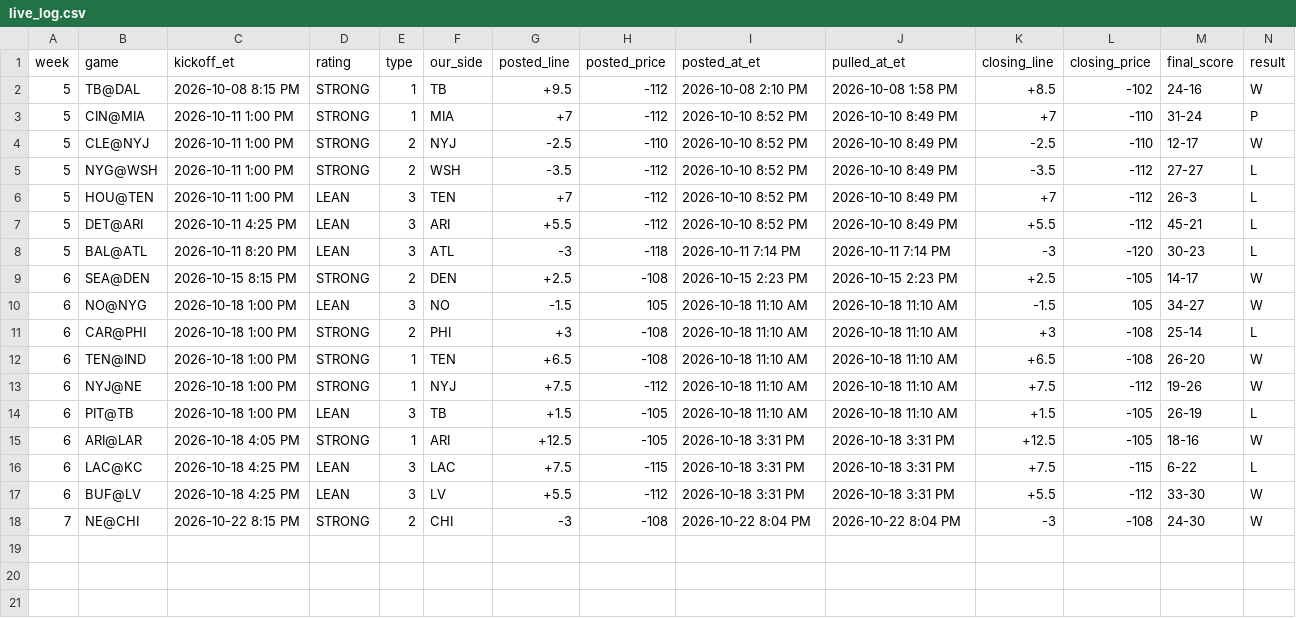
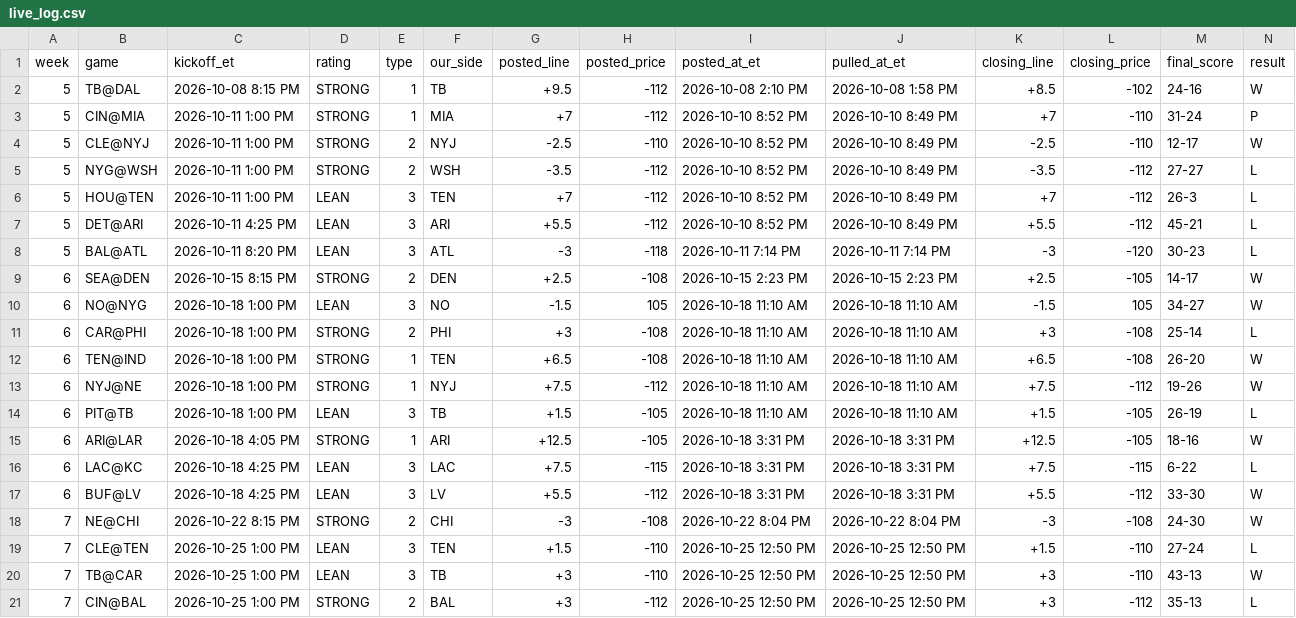
Before and after one commit to whknvgr2tv-a11y/tygif-nfl, a CSV file: data/live_log.csv, drawn as a sheet; only a part is shown; rows hold the shown columns only; the diff names each change by its address in the sheet, - before the commit and + after, or states it on an @@ line.

Commit message:
W7 board: Sun Oct 25 3:09 PM CT pull (snap_w7_20261025_1509). Full settle x2 (two identical builds, deep checks + DK/ESPN same-pull match ok). Noon finals settled: STRONG BAL +3 L (13-35), BAL ML L; LEAN TEN +1.5 L (24-27), LEAN TB +3 W (43-13). Remaining ratings/lines unchanged vs 1:11 card; all-money DET 63, LAR 64, KC 82, DAL 70. DEN@ARI kicked 3:05, graded at 2:41 pull.

```diff
--- a/data/live_log.csv
+++ b/data/live_log.csv
+row 19: 7 | CLE@TEN | 2026-10-25 1:00 PM | LEAN | 3 | TEN | +1.5 | -110 | 2026-10-25 12:50 PM | 2026-10-25 12:50 PM | +1.5 | -110 | 27-24 | L
+row 20: 7 | TB@CAR | 2026-10-25 1:00 PM | LEAN | 3 | TB | +3 | -110 | 2026-10-25 12:50 PM | 2026-10-25 12:50 PM | +3 | -110 | 43-13 | W
+row 21: 7 | CIN@BAL | 2026-10-25 1:00 PM | STRONG | 2 | BAL | +3 | -112 | 2026-10-25 12:50 PM | 2026-10-25 12:50 PM | +3 | -112 | 35-13 | L
```
Also changed, not shown: 56 other files.
